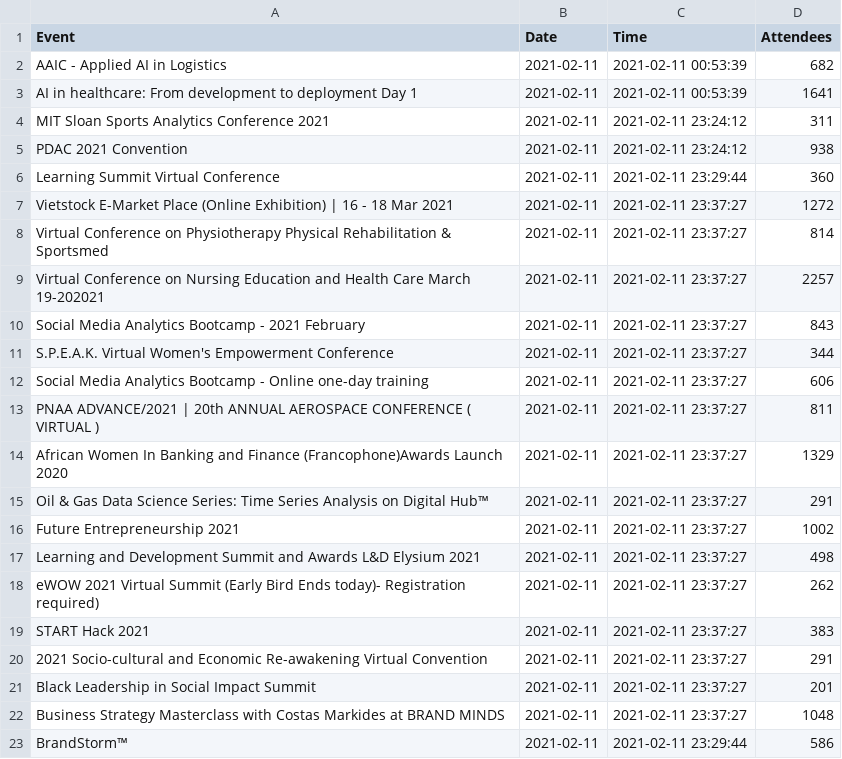
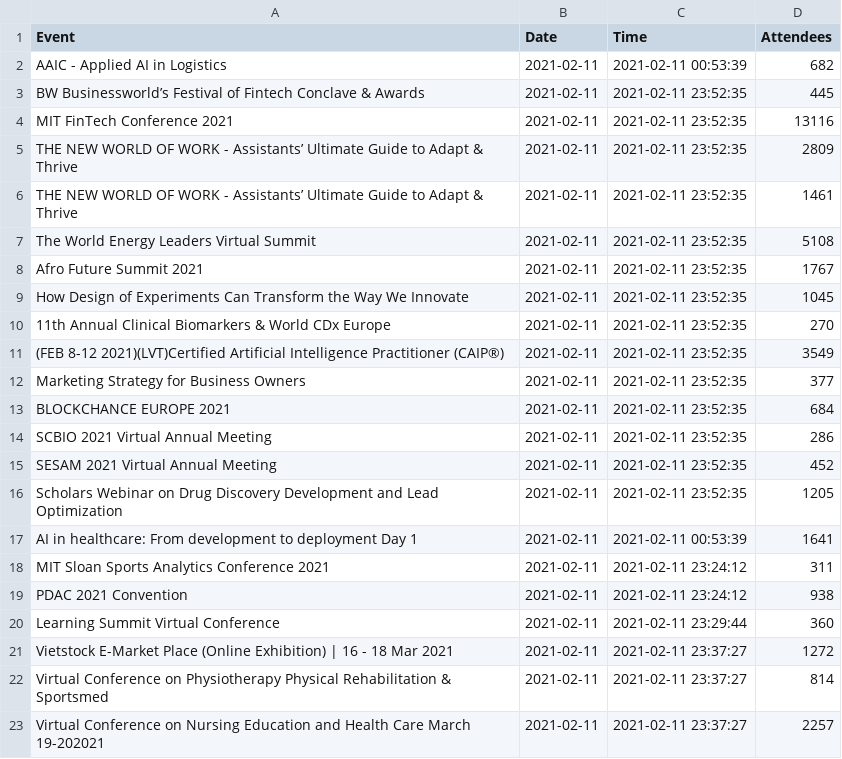
Before and after one commit to DragonflyStats/Projects, a CSV file: events/AttendeeNumbers.csv, drawn as a sheet; only a part is shown; the shorter side is filled out with more unchanged rows.

Commit message:
Update AttendeeNumbers.csv

```diff
--- a/events/AttendeeNumbers.csv
+++ b/events/AttendeeNumbers.csv
@@ -2,2 +2,16 @@
 "AAIC - Applied AI in Logistics",2021-02-11,2021-02-11 00:53:39,682
+"BW Businessworld’s Festival of Fintech Conclave & Awards",2021-02-11,2021-02-11 23:52:35,445
+"MIT FinTech Conference 2021",2021-02-11,2021-02-11 23:52:35,13116
+"THE NEW WORLD OF WORK - Assistants’ Ultimate Guide to Adapt & Thrive",2021-02-11,2021-02-11 23:52:35,2809
+"THE NEW WORLD OF WORK - Assistants’ Ultimate Guide to Adapt & Thrive",2021-02-11,2021-02-11 23:52:35,1461
+"The World Energy Leaders Virtual Summit ",2021-02-11,2021-02-11 23:52:35,5108
+"Afro Future Summit 2021 ",2021-02-11,2021-02-11 23:52:35,1767
+"How Design of Experiments Can Transform the Way We Innovate",2021-02-11,2021-02-11 23:52:35,1045
+"11th Annual Clinical Biomarkers & World CDx Europe",2021-02-11,2021-02-11 23:52:35,270
+"(FEB 8-12 2021)(LVT)Certified Artificial Intelligence Practitioner (CAIP®) ",2021-02-11,2021-02-11 23:52:35,3549
+"Marketing Strategy for Business Owners",2021-02-11,2021-02-11 23:52:35,377
+"BLOCKCHANCE EUROPE 2021 ",2021-02-11,2021-02-11 23:52:35,684
+"SCBIO 2021 Virtual Annual Meeting ",2021-02-11,2021-02-11 23:52:35,286
+"SESAM 2021 Virtual Annual Meeting ",2021-02-11,2021-02-11 23:52:35,452
+"Scholars Webinar on Drug Discovery Development and Lead Optimization",2021-02-11,2021-02-11 23:52:35,1205
 "AI in healthcare: From development to deployment Day 1",2021-02-11,2021-02-11 00:53:39,1641
```
